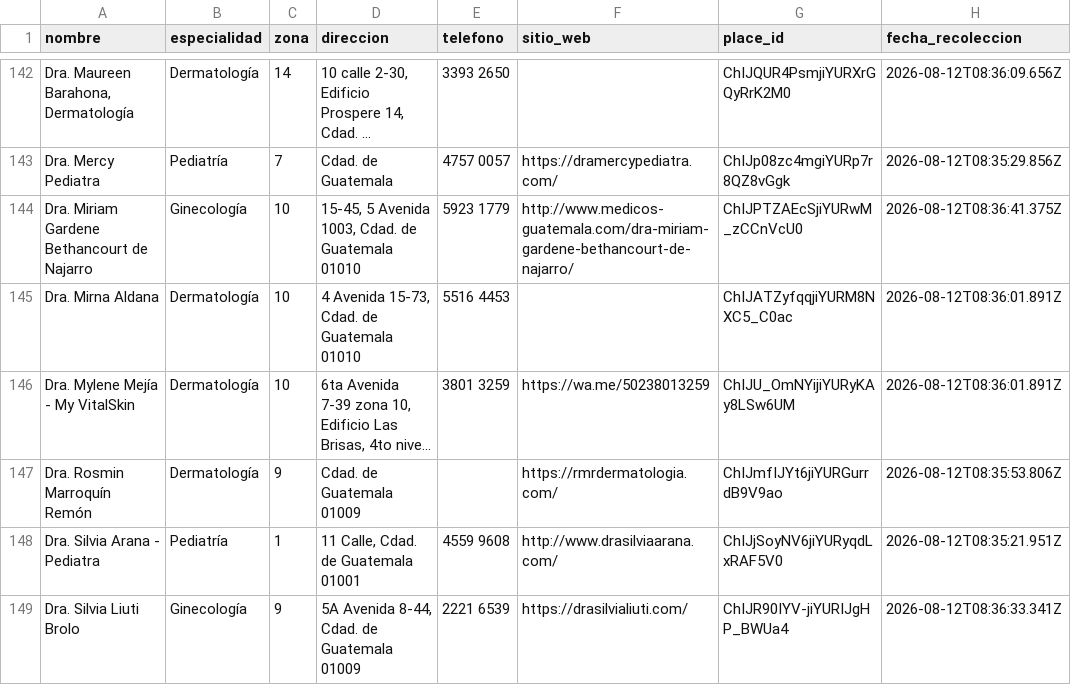
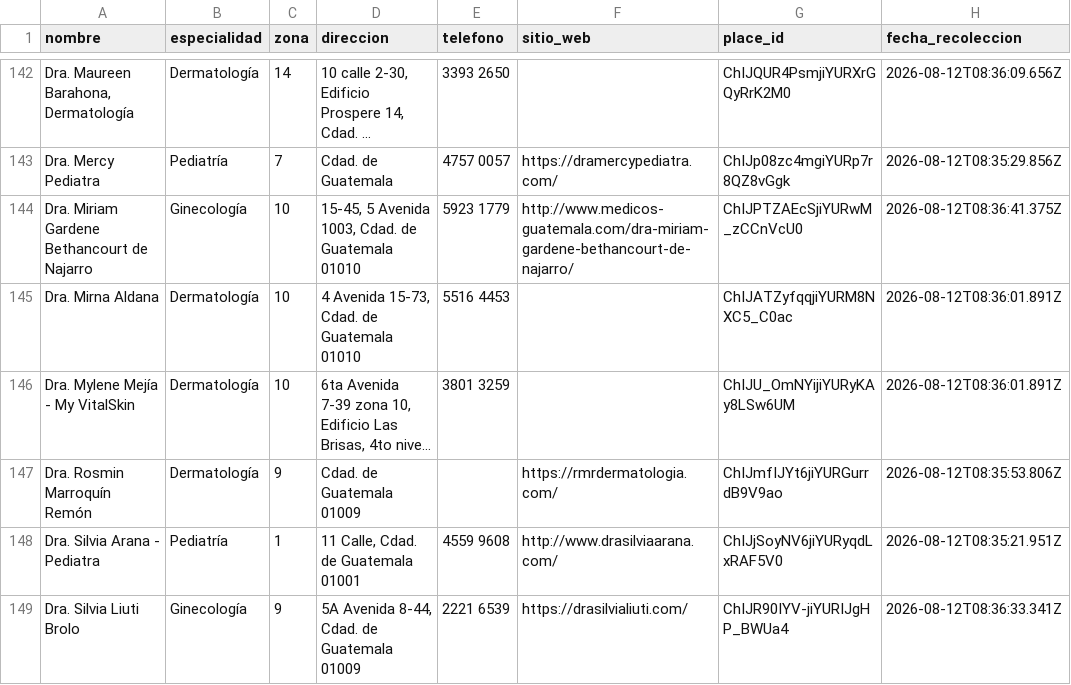
Before and after one commit to Ctribsz/Proyecto1-RIA, a CSV file: docs/datos/directorio.csv, drawn as a sheet; only a part is shown, gaps mark what is left out; long unchanged cells end in …; the diff names each change by its address in the sheet, - before the commit and + after, or states it on an @@ line.

Commit message:
chore(datos): refrescar los exports con la validación operativa del 12/08

```diff
--- a/docs/datos/directorio.csv
+++ b/docs/datos/directorio.csv
-F146 (sitio_web): https://wa.me/50238013259
+F146 (sitio_web): (empty)
```
Also changed, not shown: 2 other files.
